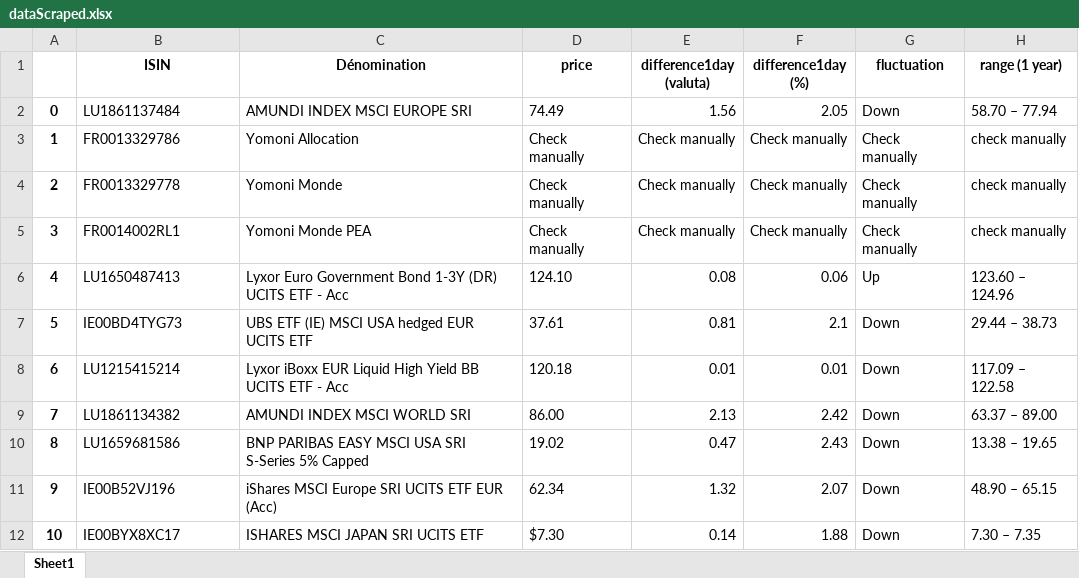
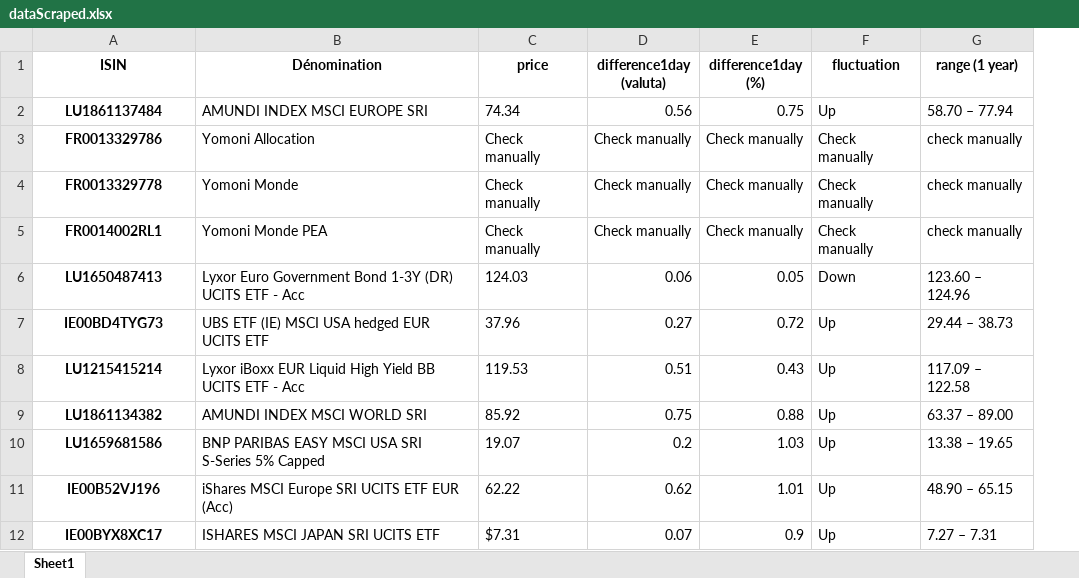
Before and after one commit to Pauwel1/AG2R, an Excel workbook: assets/dataScraped.xlsx, sheet Sheet1, drawn as a sheet; only a part is shown; values as stored, in another font and other column widths than the file's, no borders; removed rows and columns are numbered as before the commit, all else as after; the diff covers the shown part only; the diff names each change by its address in the sheet, - before the commit and + after, or states it on an @@ line.

Commit message:
update scraping

```diff
--- a/assets/dataScraped.xlsx (sheet Sheet1)
+++ b/assets/dataScraped.xlsx (sheet Sheet1)
-column A, rows 2-12: 0 | 1 | 2 | 3 | 4 | 5 | 6 | 7 | 8 | 9 | 10
@@ A2:A12 bold: off → on, alignment: left → center @@
-C2 (price): 74.49
+C2 (price): 74.34
-D2 (difference1day (valuta)): 1.56
+D2 (difference1day (valuta)): 0.56
-E2 (difference1day (%)): 2.05
+E2 (difference1day (%)): 0.75
-F2 (fluctuation): Down
+F2 (fluctuation): Up
-C6 (price): 124.10
+C6 (price): 124.03
-D6 (difference1day (valuta)): 0.08
+D6 (difference1day (valuta)): 0.06
-E6 (difference1day (%)): 0.06
+E6 (difference1day (%)): 0.05
-F6 (fluctuation): Up
+F6 (fluctuation): Down
-C7 (price): 37.61
+C7 (price): 37.96
-D7 (difference1day (valuta)): 0.81
+D7 (difference1day (valuta)): 0.27
-E7 (difference1day (%)): 2.1
+E7 (difference1day (%)): 0.72
-F7:F12 (fluctuation): Down
+F7:F12 (fluctuation): Up
-C8 (price): 120.18
+C8 (price): 119.53
-D8 (difference1day (valuta)): 0.01
+D8 (difference1day (valuta)): 0.51
-E8 (difference1day (%)): 0.01
+E8 (difference1day (%)): 0.43
-C9 (price): 86.00
+C9 (price): 85.92
-D9 (difference1day (valuta)): 2.13
+D9 (difference1day (valuta)): 0.75
-E9 (difference1day (%)): 2.42
+E9 (difference1day (%)): 0.88
-C10 (price): 19.02
+C10 (price): 19.07
-D10 (difference1day (valuta)): 0.47
+D10 (difference1day (valuta)): 0.2
-E10 (difference1day (%)): 2.43
+E10 (difference1day (%)): 1.03
-C11 (price): 62.34
+C11 (price): 62.22
-D11 (difference1day (valuta)): 1.32
+D11 (difference1day (valuta)): 0.62
-E11 (difference1day (%)): 2.07
+E11 (difference1day (%)): 1.01
-C12 (price): $7.30
+C12 (price): $7.31
-D12 (difference1day (valuta)): 0.14
+D12 (difference1day (valuta)): 0.07
-E12 (difference1day (%)): 1.88
+E12 (difference1day (%)): 0.9
-G12 (range (1 year)): 7.30 – 7.35
+G12 (range (1 year)): 7.27 – 7.31
```
Also changed, not shown: 418 edited cells and cell formats elsewhere in this sheet.
